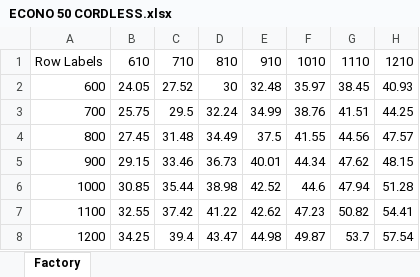
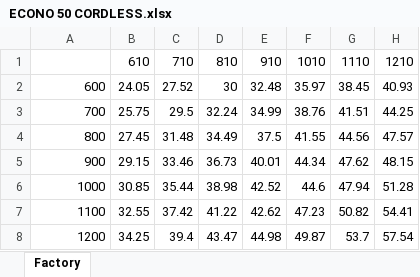
Before and after one commit to rzndkprtm/boosproject, an Excel workbook: Database/ECONO 50 CORDLESS.xlsx, sheet Factory, drawn as a sheet; only a part is shown; values as stored, in another font and other column widths than the file's, no borders; the diff names each change by its address in the sheet, - before the commit and + after, or states it on an @@ line.

```diff
--- a/Database/ECONO 50 CORDLESS.xlsx (sheet Factory)
+++ b/Database/ECONO 50 CORDLESS.xlsx (sheet Factory)
-A1: Row Labels
+A1: (empty)
```
Also changed, not shown: 4 other files.
